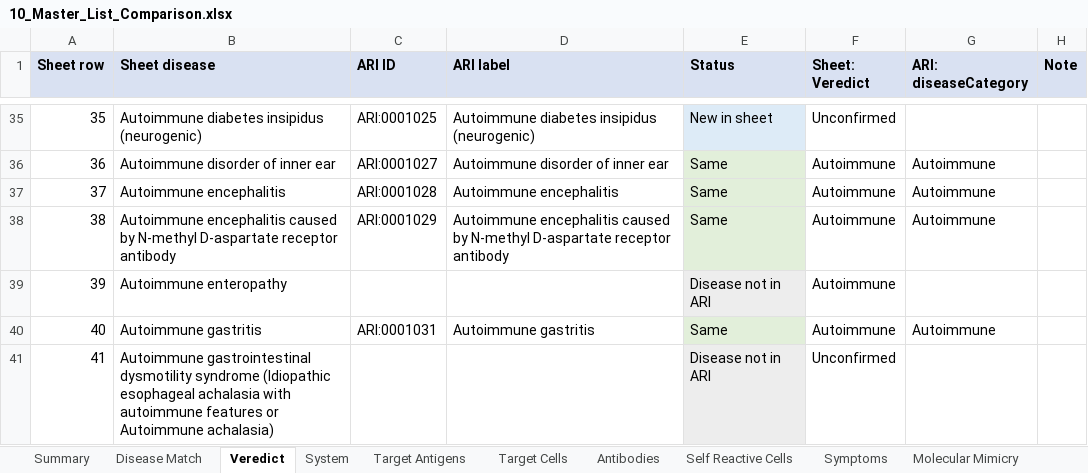
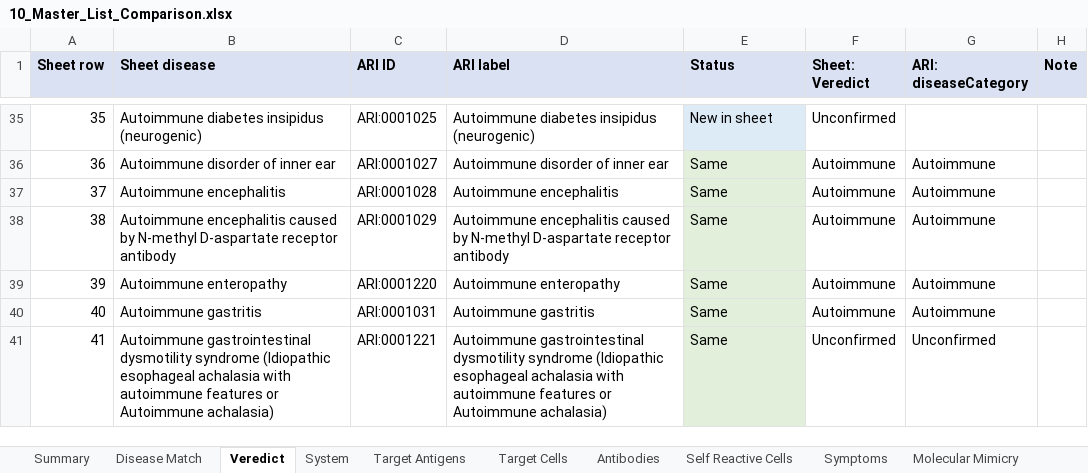
Before and after one commit to KrishnaTO/ARI, an Excel workbook: data/4-reports/10_Master_List_Comparison.xlsx, sheet Veredict, drawn as a sheet; only a part is shown, gaps mark what is left out; values as stored, in another font and other column widths than the file's, no borders; the diff covers the shown part only; the diff names each change by its address in the sheet, - before the commit and + after, or states it on an @@ line.

```diff
--- a/data/4-reports/10_Master_List_Comparison.xlsx (sheet Veredict)
+++ b/data/4-reports/10_Master_List_Comparison.xlsx (sheet Veredict)
-C39 (ARI ID): (empty)
+C39 (ARI ID): ARI:0001220
-D39 (ARI label): (empty)
+D39 (ARI label): Autoimmune enteropathy
-E39 (Status): Disease not in ARI
+E39 (Status): Same
-G39 (ARI: diseaseCategory): (empty)
+G39 (ARI: diseaseCategory): Autoimmune
-C41 (ARI ID): (empty)
+C41 (ARI ID): ARI:0001221
-D41 (ARI label): (empty)
+D41 (ARI label): Autoimmune gastrointestinal dysmotility syndrome (Idiopathic esophageal achalasia with autoimmune features or Autoimmune achalasia)
-E41 (Status): Disease not in ARI
+E41 (Status): Same
-G41 (ARI: diseaseCategory): (empty)
+G41 (ARI: diseaseCategory): Unconfirmed
```
Also changed, not shown: 44 edited cells elsewhere in this sheet, sheet System, sheet Symptoms, sheet Disease Match, sheet Target Antigens, sheet Antibodies, sheet Self Reactive Cells, 5 more sheets.
